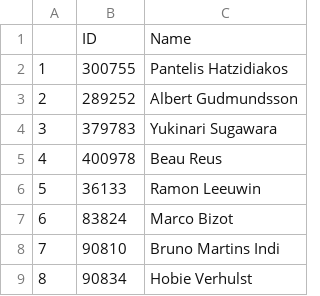
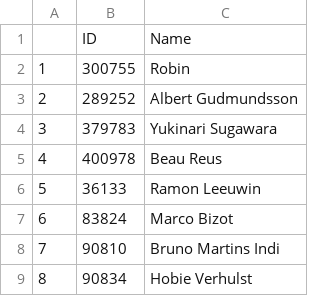
Before and after one commit to RobinKoetsier/temp, a CSV file: playerEredivisie.csv, drawn as a sheet; only a part is shown.

Commit message:
Update playerEredivisie.csv

```diff
--- a/playerEredivisie.csv
+++ b/playerEredivisie.csv
@@ -1,3 +1,3 @@
 "","ID","Name"
-"1","300755","Pantelis Hatzidiakos"
+"1","300755","Robin"
 "2","289252","Albert Gudmundsson"
```
